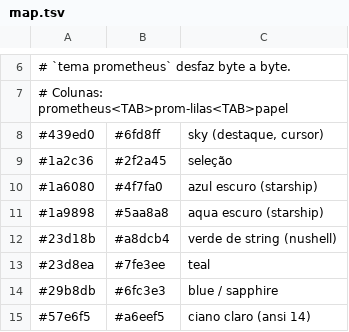
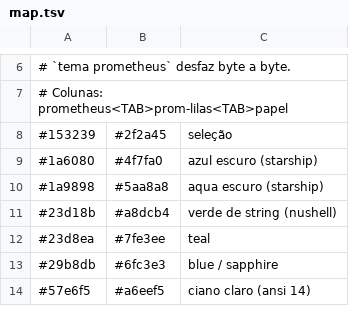
Before and after one commit to KeveenMenezes/dotfiles, a TSV file: themes/prom-lilas/map.tsv, drawn as a sheet; only a part is shown, gaps mark what is left out.

```diff
--- a/themes/prom-lilas/map.tsv
+++ b/themes/prom-lilas/map.tsv
@@ -7,4 +7,3 @@
 # Colunas: prometheus<TAB>prom-lilas<TAB>papel
-#439ed0	#6fd8ff	sky (destaque, cursor)
-#1a2c36	#2f2a45	seleção
+#153239	#2f2a45	seleção
 #1a6080	#4f7fa0	azul escuro (starship)
```
Also changed, not shown: 13 other files.
